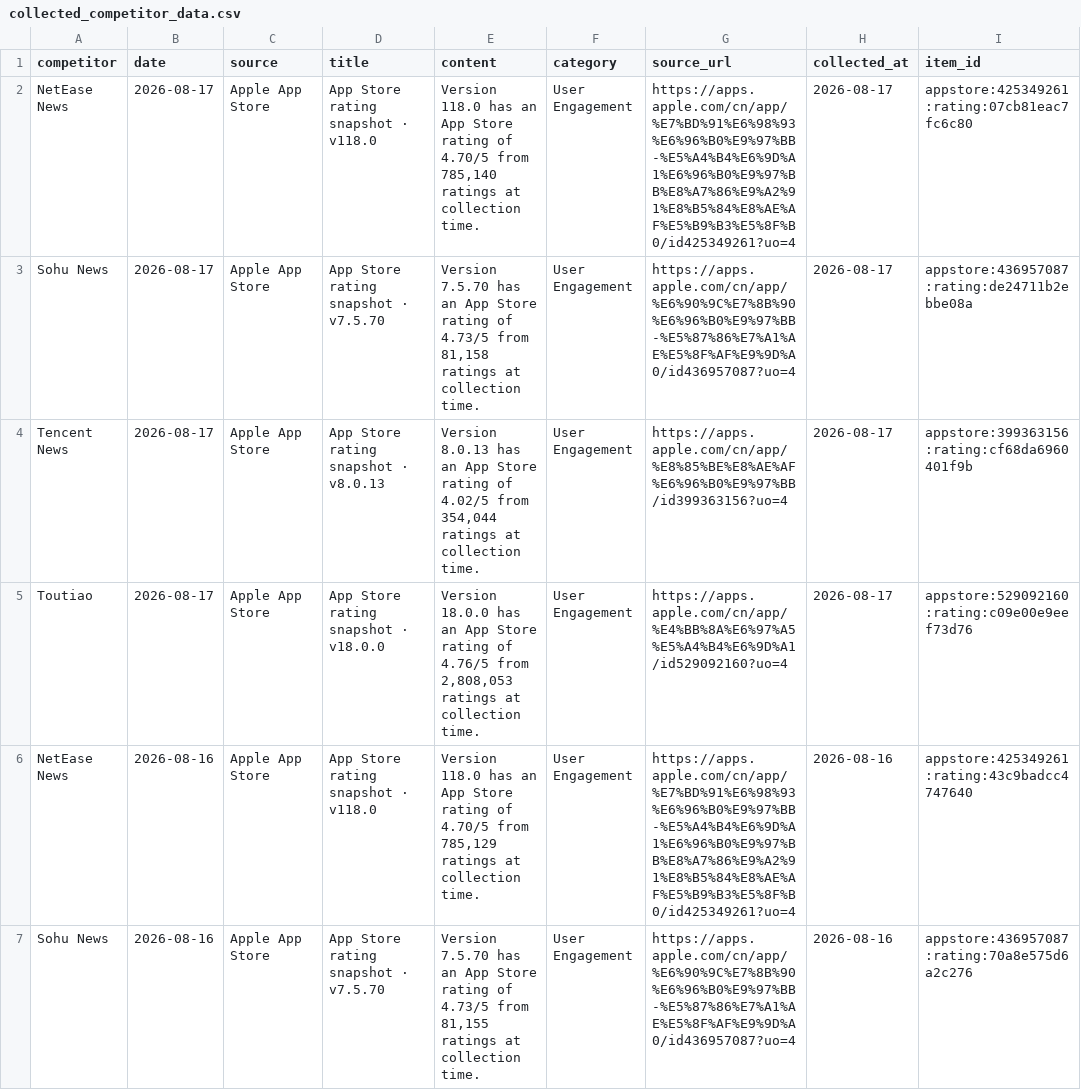
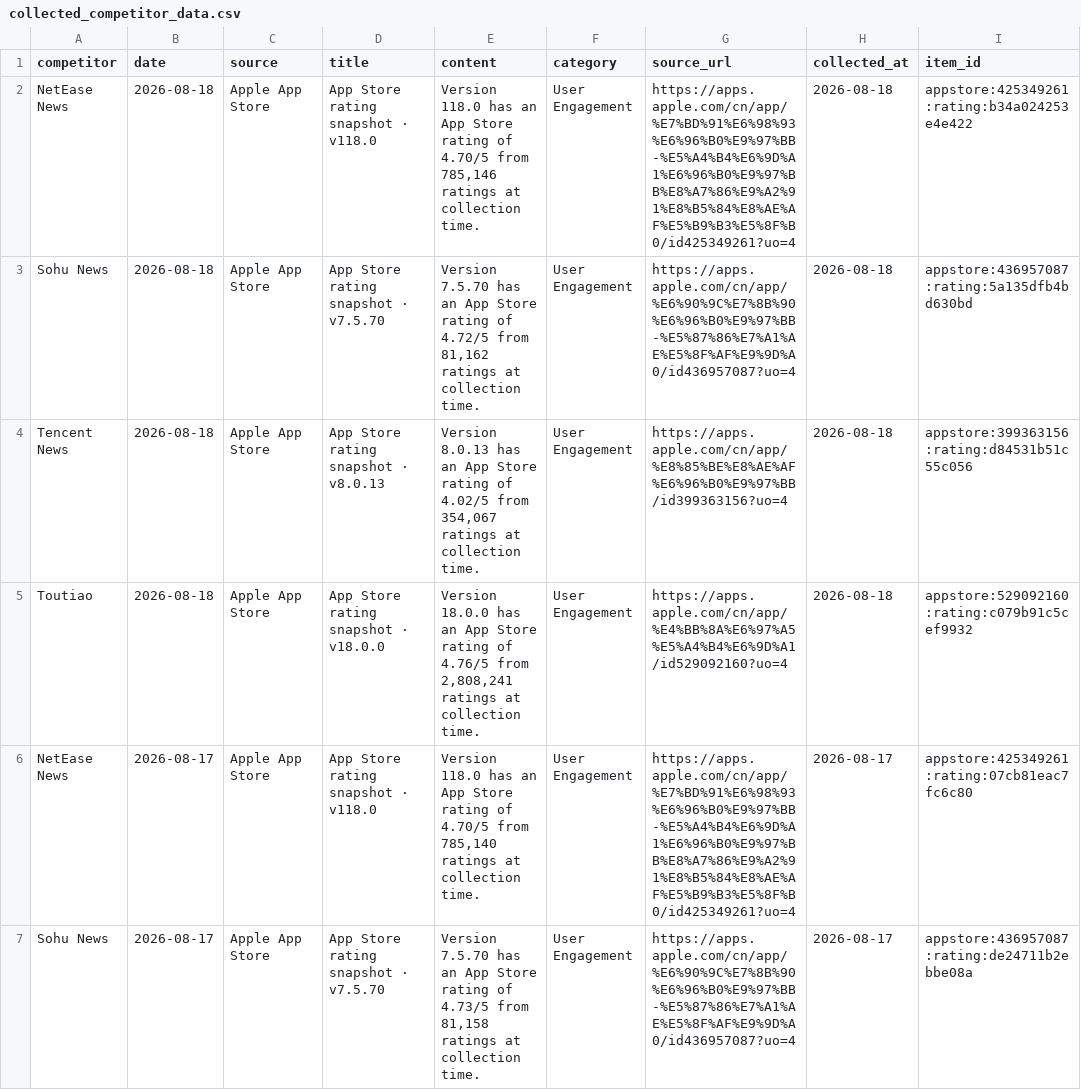
Before and after one commit to zhengyb-hub/ai-competitor-marketing-brief-agent, a CSV file: data/collected_competitor_data.csv, drawn as a sheet; only a part is shown; the shorter side is filled out with more unchanged rows.

```diff
--- a/data/collected_competitor_data.csv
+++ b/data/collected_competitor_data.csv
@@ -1,2 +1,6 @@
 competitor,date,source,title,content,category,source_url,collected_at,item_id
+NetEase News,2026-08-18,Apple App Store,App Store rating snapshot · v118.0,"Version 118.0 has an App Store rating of 4.70/5 from 785,146 ratings at collection time.",User Engagement,https://apps.apple.com/cn/app/%E7%BD%91%E6%98%93%E6%96%B0%E9%97%BB-%E5%A4%B4%E6%9D%A1%E6%96%B0%E9%97%BB%E8%A7%86%E9%A2%91%E8%B5%84%E8%AE%AF%E5%B9%B3%E5%8F%B0/id425349261?uo=4,2026-08-18,appstore:425349261:rating:b34a024253e4e422
+Sohu News,2026-08-18,Apple App Store,App Store rating snapshot · v7.5.70,"Version 7.5.70 has an App Store rating of 4.72/5 from 81,162 ratings at collection time.",User Engagement,https://apps.apple.com/cn/app/%E6%90%9C%E7%8B%90%E6%96%B0%E9%97%BB-%E5%87%86%E7%A1%AE%E5%8F%AF%E9%9D%A0/id436957087?uo=4,2026-08-18,appstore:436957087:rating:5a135dfb4bd630bd
+Tencent News,2026-08-18,Apple App Store,App Store rating snapshot · v8.0.13,"Version 8.0.13 has an App Store rating of 4.02/5 from 354,067 ratings at collection time.",User Engagement,https://apps.apple.com/cn/app/%E8%85%BE%E8%AE%AF%E6%96%B0%E9%97%BB/id399363156?uo=4,2026-08-18,appstore:399363156:rating:d84531b51c55c056
+Toutiao,2026-08-18,Apple App Store,App Store rating snapshot · v18.0.0,"Version 18.0.0 has an App Store rating of 4.76/5 from 2,808,241 ratings at collection time.",User Engagement,https://apps.apple.com/cn/app/%E4%BB%8A%E6%97%A5%E5%A4%B4%E6%9D%A1/id529092160?uo=4,2026-08-18,appstore:529092160:rating:c079b91c5cef9932
 NetEase News,2026-08-17,Apple App Store,App Store rating snapshot · v118.0,"Version 118.0 has an App Store rating of 4.70/5 from 785,140 ratings at collection time.",User Engagement,https://apps.apple.com/cn/app/%E7%BD%91%E6%98%93%E6%96%B0%E9%97%BB-%E5%A4%B4%E6%9D%A1%E6%96%B0%E9%97%BB%E8%A7%86%E9%A2%91%E8%B5%84%E8%AE%AF%E5%B9%B3%E5%8F%B0/id425349261?uo=4,2026-08-17,appstore:425349261:rating:07cb81eac7fc6c80
```
